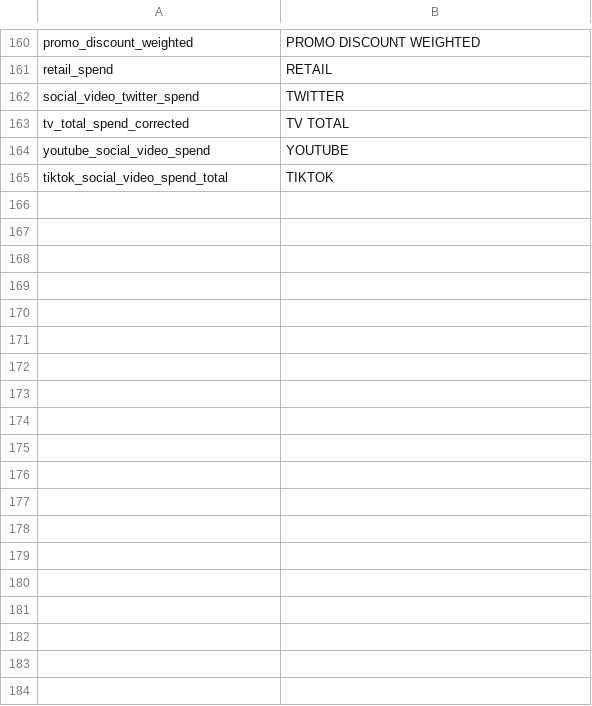
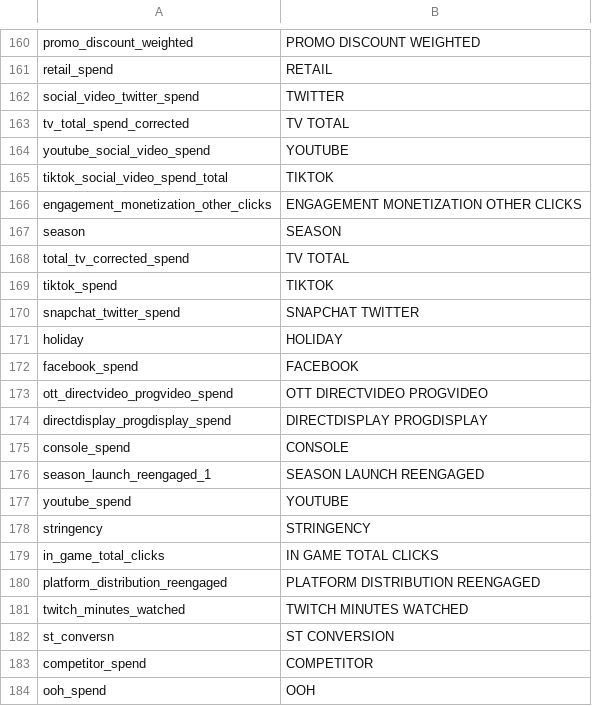
Before and after one commit to FixedPointIO/utils, a CSV file: Dictionary.csv, drawn as a sheet; only a part is shown, gaps mark what is left out.

Commit message:
Add files via upload

```diff
--- a/Dictionary.csv
+++ b/Dictionary.csv
@@ -165 +165,20 @@ youtube_social_video_spend,YOUTUBE
 tiktok_social_video_spend_total,TIKTOK
+engagement_monetization_other_clicks,ENGAGEMENT MONETIZATION OTHER CLICKS
+season,SEASON
+total_tv_corrected_spend,TV TOTAL
+tiktok_spend,TIKTOK
+snapchat_twitter_spend,SNAPCHAT TWITTER
+holiday,HOLIDAY
+facebook_spend,FACEBOOK
+ott_directvideo_progvideo_spend,OTT DIRECTVIDEO PROGVIDEO
+directdisplay_progdisplay_spend,DIRECTDISPLAY PROGDISPLAY
+console_spend,CONSOLE
+season_launch_reengaged_1,SEASON LAUNCH REENGAGED
+youtube_spend,YOUTUBE
+stringency,STRINGENCY
+in_game_total_clicks,IN GAME TOTAL CLICKS
+platform_distribution_reengaged,PLATFORM DISTRIBUTION REENGAGED
+twitch_minutes_watched,TWITCH MINUTES WATCHED
+st_conversn,ST CONVERSION
+competitor_spend,COMPETITOR
+ooh_spend,OOH
```
